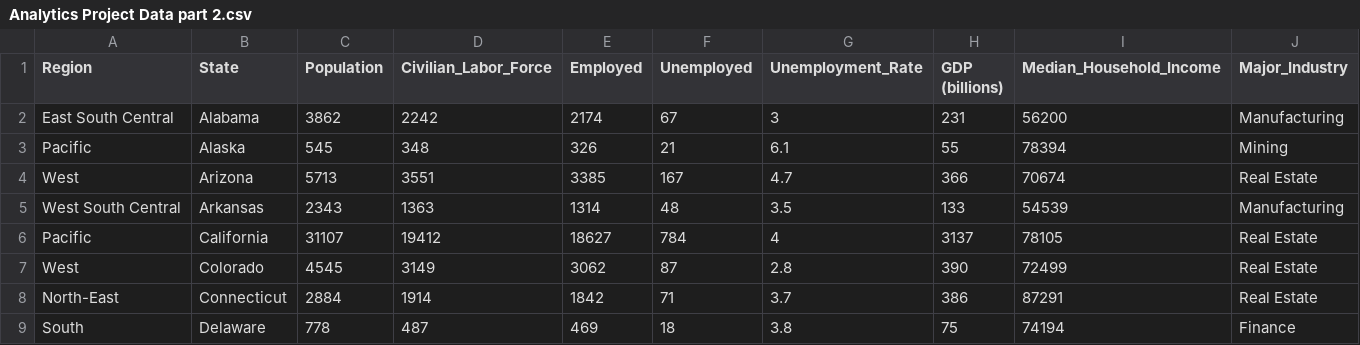
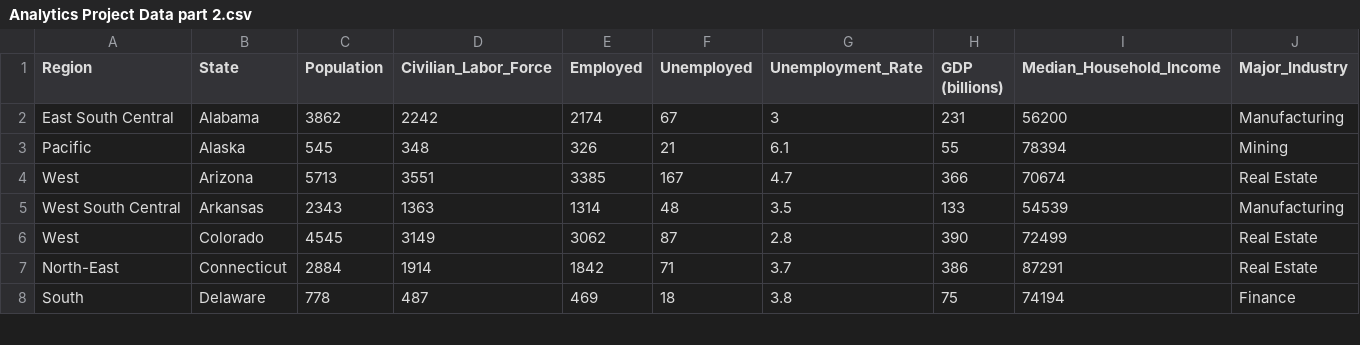
Before and after one commit to BenAGelman/Analytics-Project, a CSV file: Analytics Project Data part 2.csv, drawn as a sheet; only a part is shown; the diff names each change by its address in the sheet, - before the commit and + after, or states it on an @@ line.

Commit message:
Update Analytics Project Data part 2.csv

```diff
--- a/Analytics Project Data part 2.csv
+++ b/Analytics Project Data part 2.csv
-row 6: Pacific | California | 31107 | 19412 | 18627 | 784 | 4 | 3137 | 78105 | Real Estate
```
